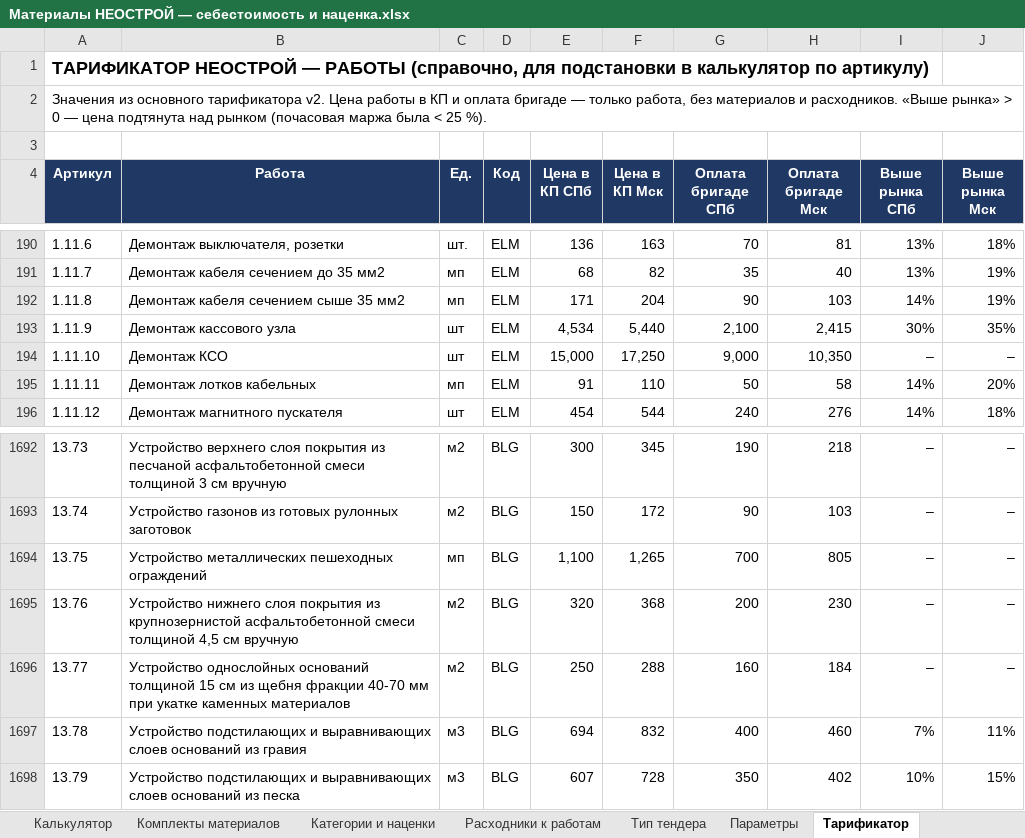
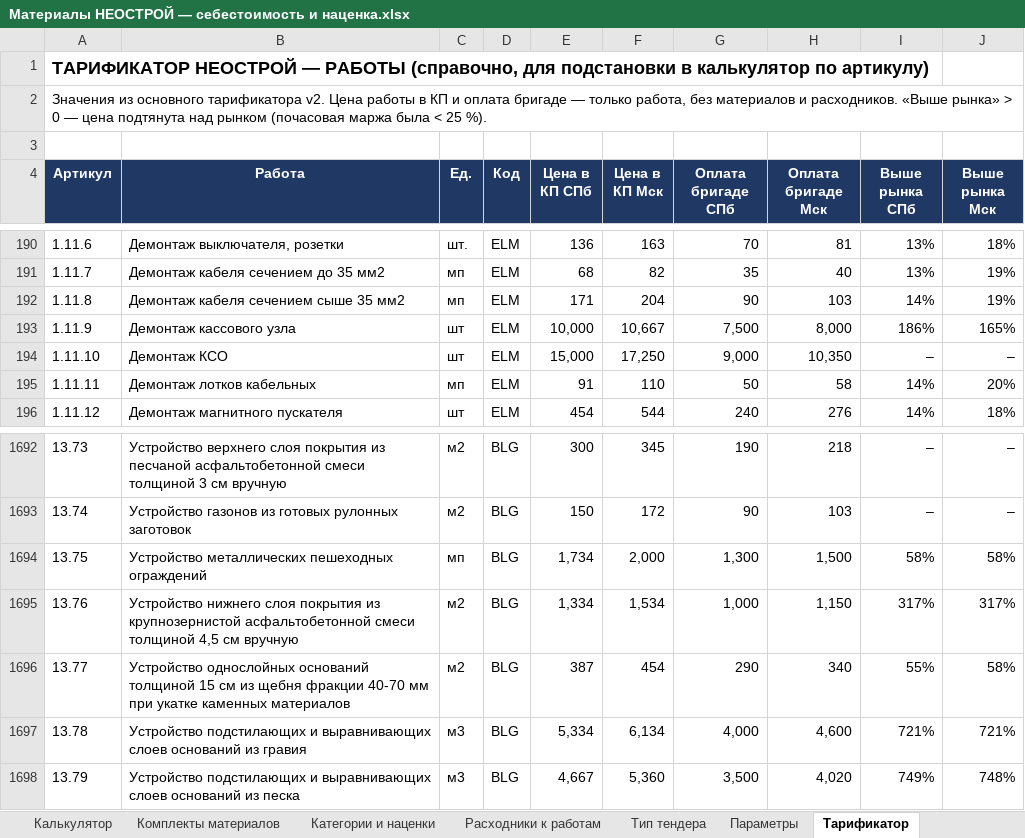
Before and after one commit to ackamenev-lgtm/smeta-web, an Excel workbook: common/Промт и тарификатор/Материалы НЕОСТРОЙ — себестоимость и наценка.xlsx, sheet Тарификатор, drawn as a sheet; only a part is shown, gaps mark what is left out; values as stored, in another font and other column widths than the file's, no borders; the diff covers the shown part only; the diff names each change by its address in the sheet, - before the commit and + after, or states it on an @@ line.

```diff
--- a/common/Промт и тарификатор/Материалы НЕОСТРОЙ — себестоимость и наценка.xlsx (sheet Тарификатор)
+++ b/common/Промт и тарификатор/Материалы НЕОСТРОЙ — себестоимость и наценка.xlsx (sheet Тарификатор)
-E193 (Цена в КП СПб): 4,534
+E193 (Цена в КП СПб): 10,000
-F193 (Цена в КП Мск): 5,440
+F193 (Цена в КП Мск): 10,667
-G193 (Оплата бригаде СПб): 2,100
+G193 (Оплата бригаде СПб): 7,500
-H193 (Оплата бригаде Мск): 2,415
+H193 (Оплата бригаде Мск): 8,000
-I193 (Выше рынка СПб): 30%
+I193 (Выше рынка СПб): 186%
-J193 (Выше рынка Мск): 35%
+J193 (Выше рынка Мск): 165%
-E1694 (Цена в КП СПб): 1,100
+E1694 (Цена в КП СПб): 1,734
-F1694 (Цена в КП Мск): 1,265
+F1694 (Цена в КП Мск): 2,000
-G1694 (Оплата бригаде СПб): 700
+G1694 (Оплата бригаде СПб): 1,300
-H1694 (Оплата бригаде Мск): 805
+H1694 (Оплата бригаде Мск): 1,500
-I1694 (Выше рынка СПб): –
+I1694 (Выше рынка СПб): 58%
-J1694 (Выше рынка Мск): –
+J1694 (Выше рынка Мск): 58%
-E1695 (Цена в КП СПб): 320
+E1695 (Цена в КП СПб): 1,334
-F1695 (Цена в КП Мск): 368
+F1695 (Цена в КП Мск): 1,534
-G1695 (Оплата бригаде СПб): 200
+G1695 (Оплата бригаде СПб): 1,000
-H1695 (Оплата бригаде Мск): 230
+H1695 (Оплата бригаде Мск): 1,150
-I1695 (Выше рынка СПб): –
+I1695 (Выше рынка СПб): 317%
-J1695 (Выше рынка Мск): –
+J1695 (Выше рынка Мск): 317%
-E1696 (Цена в КП СПб): 250
+E1696 (Цена в КП СПб): 387
-F1696 (Цена в КП Мск): 288
+F1696 (Цена в КП Мск): 454
-G1696 (Оплата бригаде СПб): 160
+G1696 (Оплата бригаде СПб): 290
-H1696 (Оплата бригаде Мск): 184
+H1696 (Оплата бригаде Мск): 340
-I1696 (Выше рынка СПб): –
+I1696 (Выше рынка СПб): 55%
-J1696 (Выше рынка Мск): –
+J1696 (Выше рынка Мск): 58%
-E1697 (Цена в КП СПб): 694
+E1697 (Цена в КП СПб): 5,334
-F1697 (Цена в КП Мск): 832
+F1697 (Цена в КП Мск): 6,134
-G1697 (Оплата бригаде СПб): 400
+G1697 (Оплата бригаде СПб): 4,000
-H1697 (Оплата бригаде Мск): 460
+H1697 (Оплата бригаде Мск): 4,600
-I1697 (Выше рынка СПб): 7%
+I1697 (Выше рынка СПб): 721%
-J1697 (Выше рынка Мск): 11%
+J1697 (Выше рынка Мск): 721%
-E1698 (Цена в КП СПб): 607
+E1698 (Цена в КП СПб): 4,667
-F1698 (Цена в КП Мск): 728
+F1698 (Цена в КП Мск): 5,360
-G1698 (Оплата бригаде СПб): 350
+G1698 (Оплата бригаде СПб): 3,500
-H1698 (Оплата бригаде Мск): 402
+H1698 (Оплата бригаде Мск): 4,020
-I1698 (Выше рынка СПб): 10%
+I1698 (Выше рынка СПб): 749%
-J1698 (Выше рынка Мск): 15%
+J1698 (Выше рынка Мск): 748%
```
Also changed, not shown: 861 edited cells elsewhere in this sheet, common/Промт и тарификатор/Расценки НЕОСТРОЙ — для сотрудников.xlsx, 2 other files.
